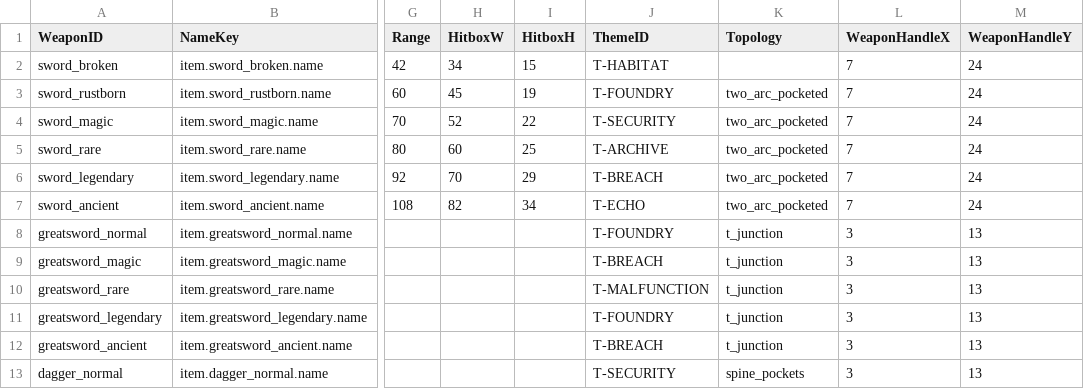
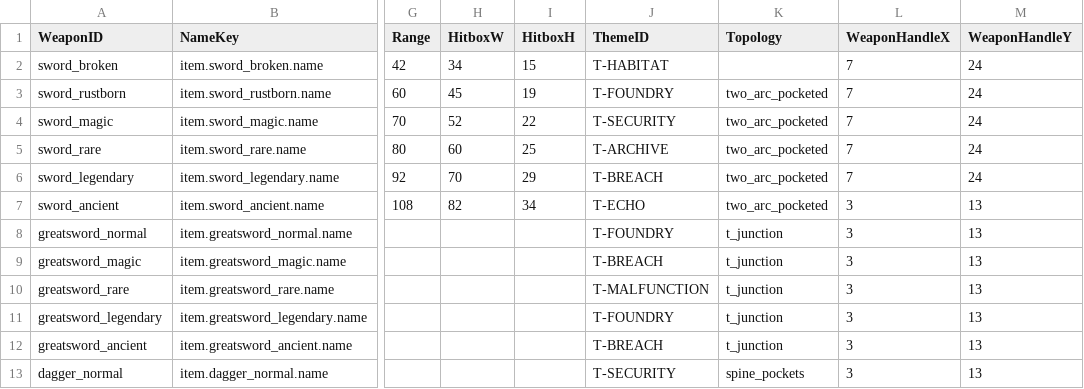
Before and after one commit to Biskraft/ProjectAbyss, a CSV file: Sheets/Content_Stats_Weapon_List.csv, drawn as a sheet; only a part is shown, gaps mark what is left out; the diff names each change by its address in the sheet, - before the commit and + after, or states it on an @@ line.

```diff
--- a/Sheets/Content_Stats_Weapon_List.csv
+++ b/Sheets/Content_Stats_Weapon_List.csv
-L7 (WeaponHandleX): 7
+L7 (WeaponHandleX): 3
-M7 (WeaponHandleY): 24
+M7 (WeaponHandleY): 13
```
Also changed, not shown: Sheets/Content_Combat_Combo.csv, Sheets/Content_System_Area_Palette.csv, 25 other files.
